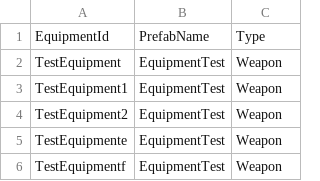
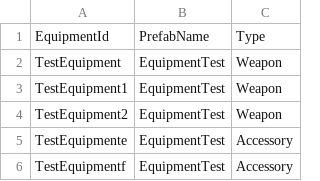
Before and after one commit to CapstoneProjectCastleDefense/GrowCastle, a CSV file: Assets/Resources/BlueprintData/Equipment.csv, drawn as a sheet.

```diff
--- a/Assets/Resources/BlueprintData/Equipment.csv
+++ b/Assets/Resources/BlueprintData/Equipment.csv
@@ -4,3 +4,3 @@ TestEquipment1,EquipmentTest,Weapon
 TestEquipment2,EquipmentTest,Weapon
-TestEquipmente,EquipmentTest,Weapon
-TestEquipmentf,EquipmentTest,Weapon
+TestEquipmente,EquipmentTest,Accessory
+TestEquipmentf,EquipmentTest,Accessory
```
Also changed, not shown: 15 other files.
